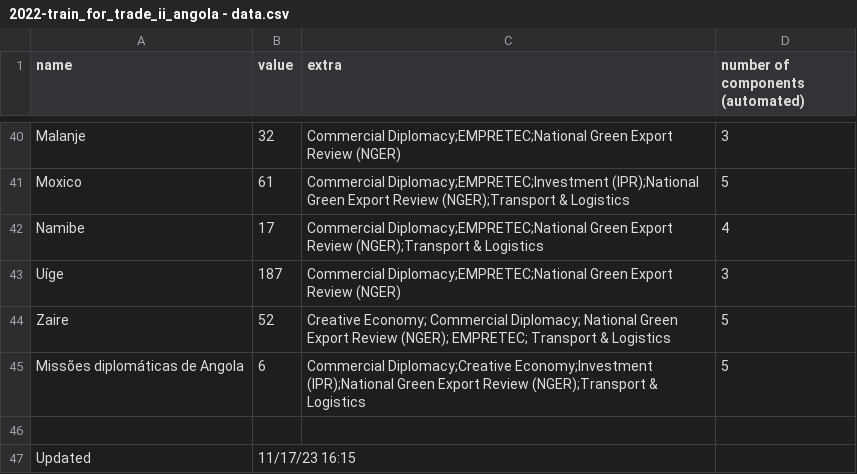
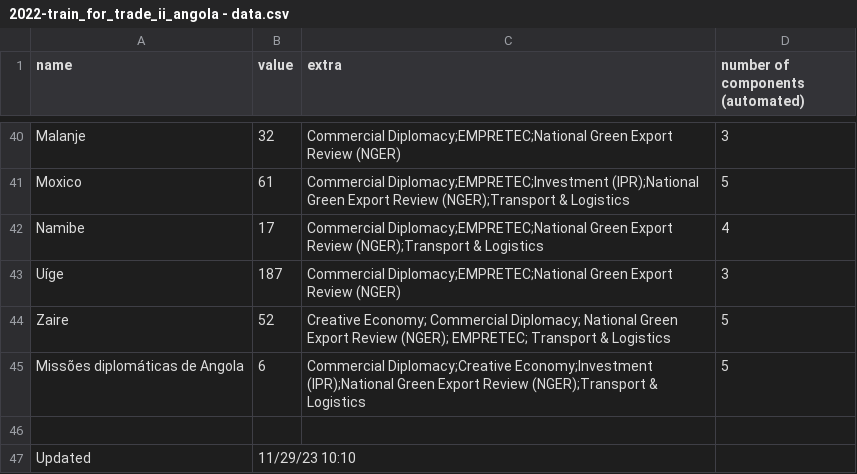
Before and after one commit to unctad-infovis/2022-train_for_trade_ii_angola, a CSV file: assets/data/2022-train_for_trade_ii_angola - data.csv, drawn as a sheet; only a part is shown, gaps mark what is left out.

Commit message:
Updated data

```diff
--- a/assets/data/2022-train_for_trade_ii_angola - data.csv
+++ b/assets/data/2022-train_for_trade_ii_angola - data.csv
@@ -46,2 +46,2 @@ Missões diplomáticas de Angola,6,Commercial Diplomacy;Creative Economy;Investm
 ,,,
-Updated,11/17/23 16:15,,
+Updated,11/29/23 10:10,,
```
Also changed, not shown: public/assets/data/2022-train_for_trade_ii_angola - data.csv.
